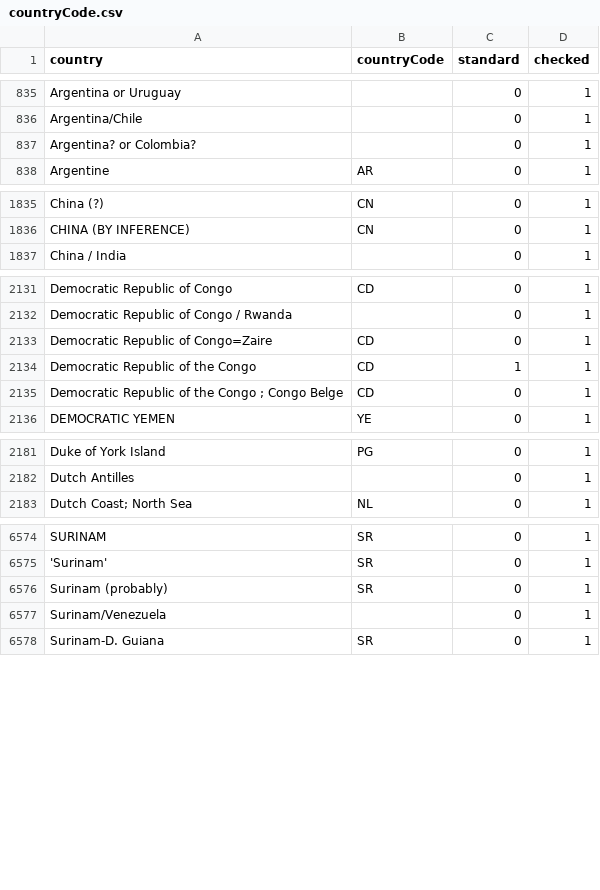
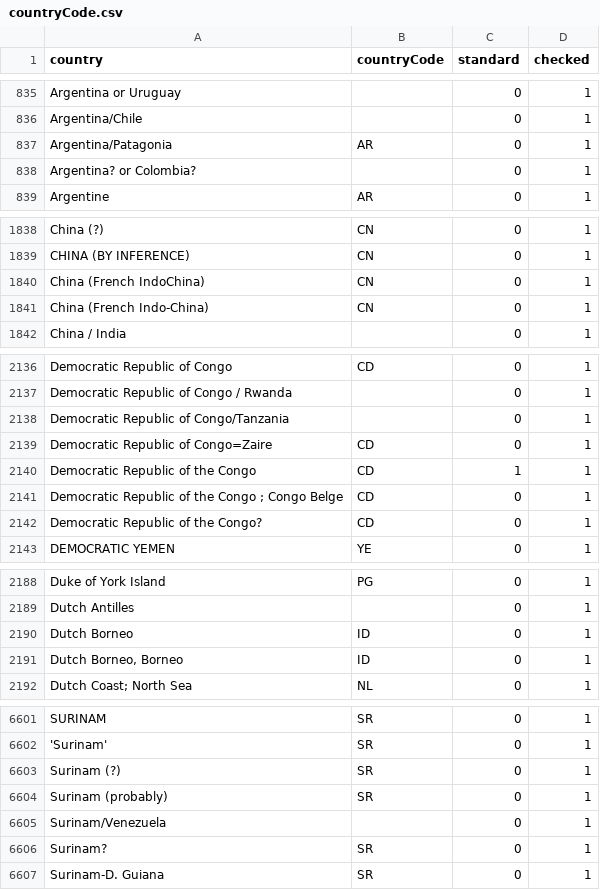
Before and after one commit to VertNet/DwCVocabs, a CSV file: vocabs/countryCode.csv, drawn as a sheet; only a part is shown, gaps mark what is left out; the diff covers the shown part only; the diff names each change by its address in the sheet, - before the commit and + after, or states it on an @@ line.

```diff
--- a/vocabs/countryCode.csv
+++ b/vocabs/countryCode.csv
+row 837: Argentina/Patagonia | AR | 0 | 1
+row 1840: China (French IndoChina) | CN | 0 | 1
+row 1841: China (French Indo-China) | CN | 0 | 1
+row 2138: Democratic Republic of Congo/Tanzania |  | 0 | 1
+row 2142: Democratic Republic of the Congo? | CD | 0 | 1
+row 2190: Dutch Borneo | ID | 0 | 1
+row 2191: Dutch Borneo, Borneo | ID | 0 | 1
+row 6603: Surinam (?) | SR | 0 | 1
+row 6606: Surinam? | SR | 0 | 1
```
Also changed, not shown: 27 added rows and 2 edited cells elsewhere in this file, vocabs/georeferenceProtocol.csv, vocabs/island.csv, 11 other files.
